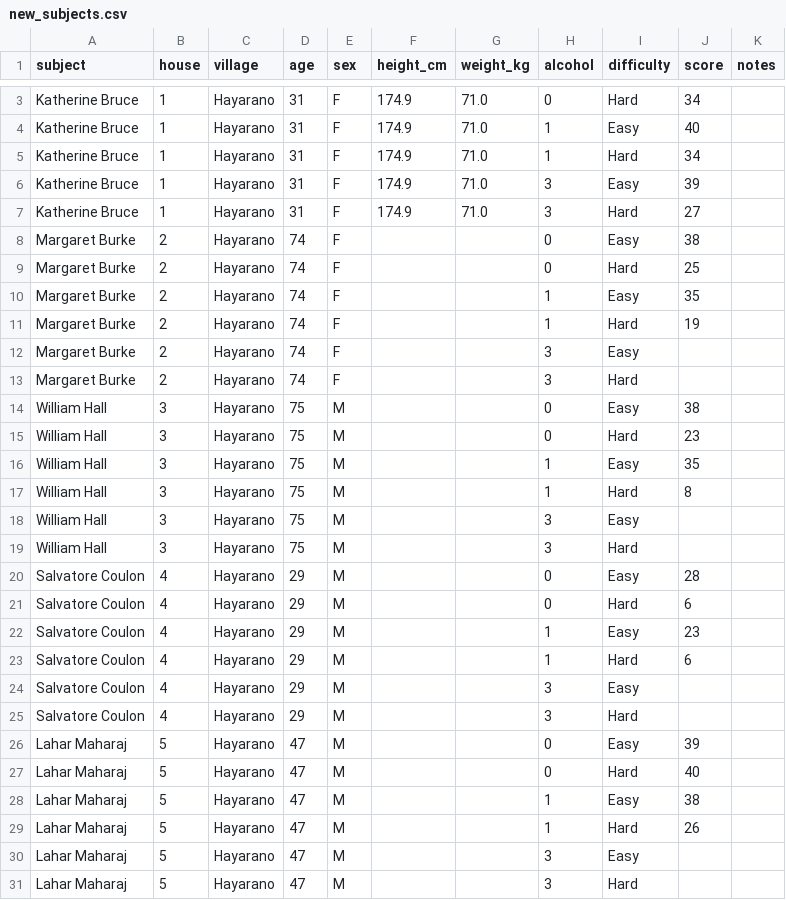
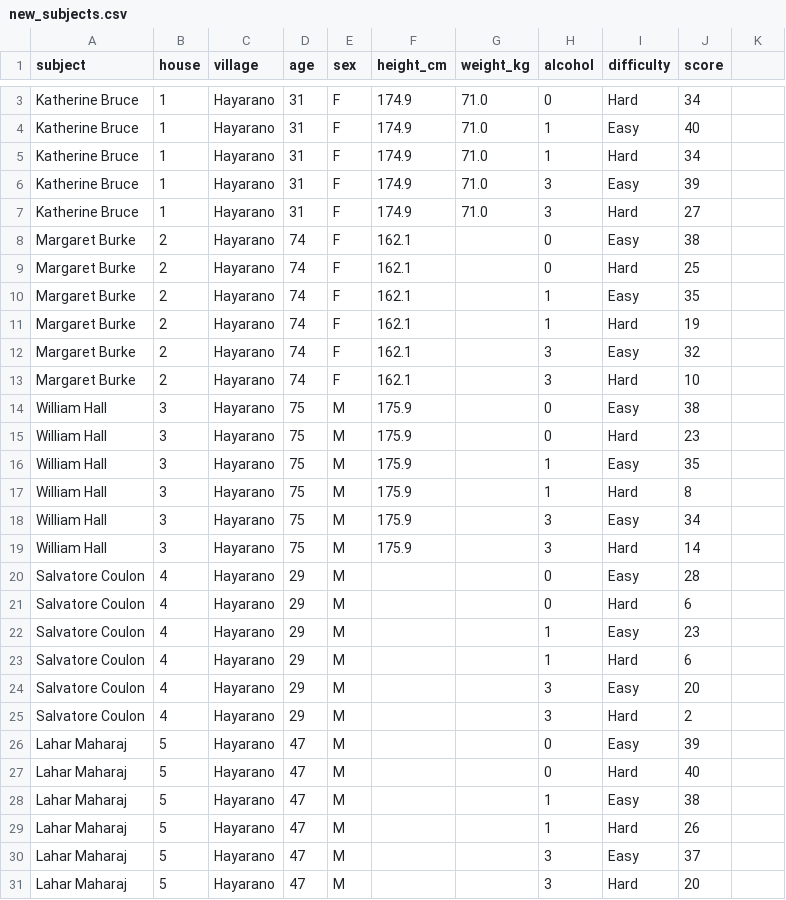
Before and after one commit to jwlutz/101B_group29, a CSV file: data/new_subjects.csv, drawn as a sheet; only a part is shown, gaps mark what is left out; the diff covers the shown part only.

Commit message:
full arithmetic data for all 4 new subjects

```diff
--- a/data/new_subjects.csv
+++ b/data/new_subjects.csv
@@ -1 +1 @@
-subject,house,village,age,sex,height_cm,weight_kg,alcohol,difficulty,score,notes
+subject,house,village,age,sex,height_cm,weight_kg,alcohol,difficulty,score
@@ -8,12 +8,12 @@ Katherine Bruce,1,Hayarano,31,F,174.9,71.0,3,Hard,27,
-Margaret Burke,2,Hayarano,74,F,,,0,Easy,38,
-Margaret Burke,2,Hayarano,74,F,,,0,Hard,25,
-Margaret Burke,2,Hayarano,74,F,,,1,Easy,35,
-Margaret Burke,2,Hayarano,74,F,,,1,Hard,19,
-Margaret Burke,2,Hayarano,74,F,,,3,Easy,,
-Margaret Burke,2,Hayarano,74,F,,,3,Hard,,
-William Hall,3,Hayarano,75,M,,,0,Easy,38,
-William Hall,3,Hayarano,75,M,,,0,Hard,23,
-William Hall,3,Hayarano,75,M,,,1,Easy,35,
-William Hall,3,Hayarano,75,M,,,1,Hard,8,
-William Hall,3,Hayarano,75,M,,,3,Easy,,
-William Hall,3,Hayarano,75,M,,,3,Hard,,
+Margaret Burke,2,Hayarano,74,F,162.1,,0,Easy,38
+Margaret Burke,2,Hayarano,74,F,162.1,,0,Hard,25
+Margaret Burke,2,Hayarano,74,F,162.1,,1,Easy,35
+Margaret Burke,2,Hayarano,74,F,162.1,,1,Hard,19
+Margaret Burke,2,Hayarano,74,F,162.1,,3,Easy,32
+Margaret Burke,2,Hayarano,74,F,162.1,,3,Hard,10
+William Hall,3,Hayarano,75,M,175.9,,0,Easy,38
+William Hall,3,Hayarano,75,M,175.9,,0,Hard,23
+William Hall,3,Hayarano,75,M,175.9,,1,Easy,35
+William Hall,3,Hayarano,75,M,175.9,,1,Hard,8
+William Hall,3,Hayarano,75,M,175.9,,3,Easy,34
+William Hall,3,Hayarano,75,M,175.9,,3,Hard,14
@@ -24,2 +24,2 @@ Salvatore Coulon,4,Hayarano,29,M,,,1,Hard,6,
-Salvatore Coulon,4,Hayarano,29,M,,,3,Easy,,
-Salvatore Coulon,4,Hayarano,29,M,,,3,Hard,,
+Salvatore Coulon,4,Hayarano,29,M,,,3,Easy,20
+Salvatore Coulon,4,Hayarano,29,M,,,3,Hard,2
@@ -30,2 +30,2 @@ Lahar Maharaj,5,Hayarano,47,M,,,1,Hard,26,
-Lahar Maharaj,5,Hayarano,47,M,,,3,Easy,,
-Lahar Maharaj,5,Hayarano,47,M,,,3,Hard,,
+Lahar Maharaj,5,Hayarano,47,M,,,3,Easy,37
+Lahar Maharaj,5,Hayarano,47,M,,,3,Hard,20
```
Also changed, not shown: 1 edited cell elsewhere in this file.
